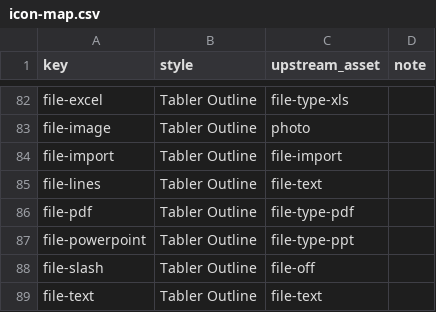
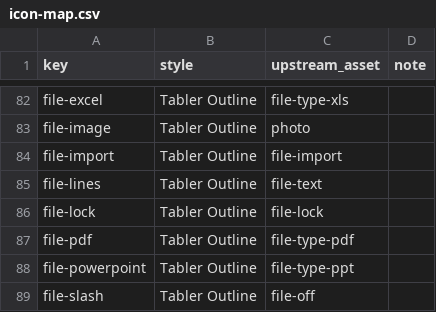
Before and after one commit to systopicode/system, a CSV file: docs/icon-migration/icon-map.csv, drawn as a sheet; only a part is shown, gaps mark what is left out; the shorter side is filled out with more unchanged rows; the diff names each change by its address in the sheet, - before the commit and + after, or states it on an @@ line.

```diff
--- a/docs/icon-migration/icon-map.csv
+++ b/docs/icon-migration/icon-map.csv
+row 86: file-lock | Tabler Outline | file-lock
```
Also changed, not shown: 24 other files.
